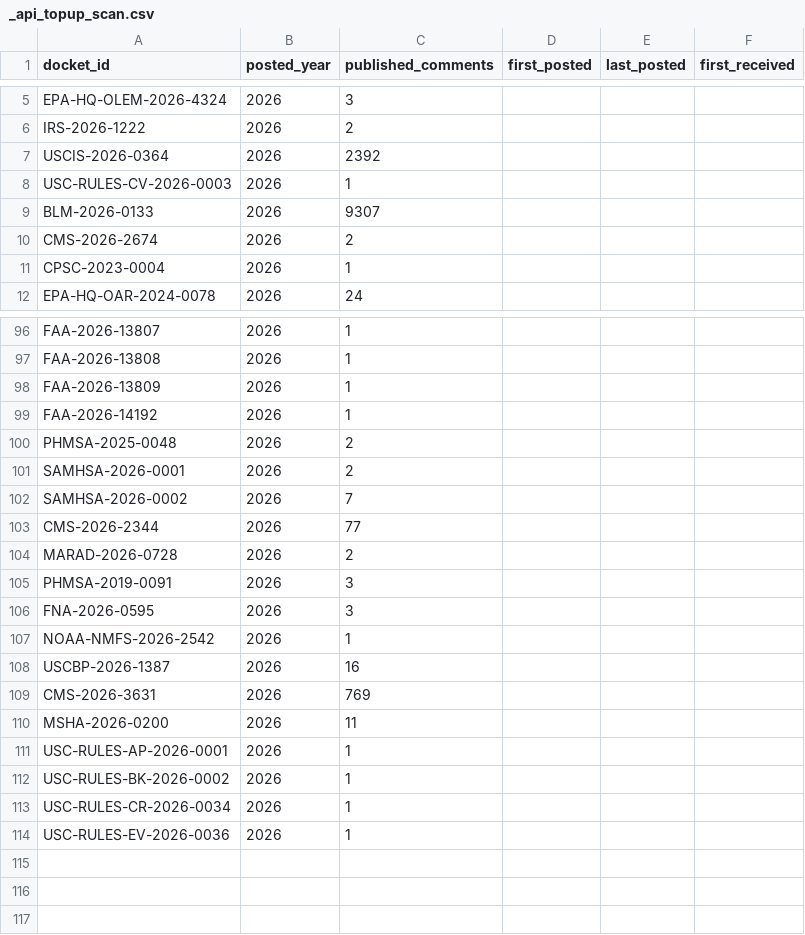
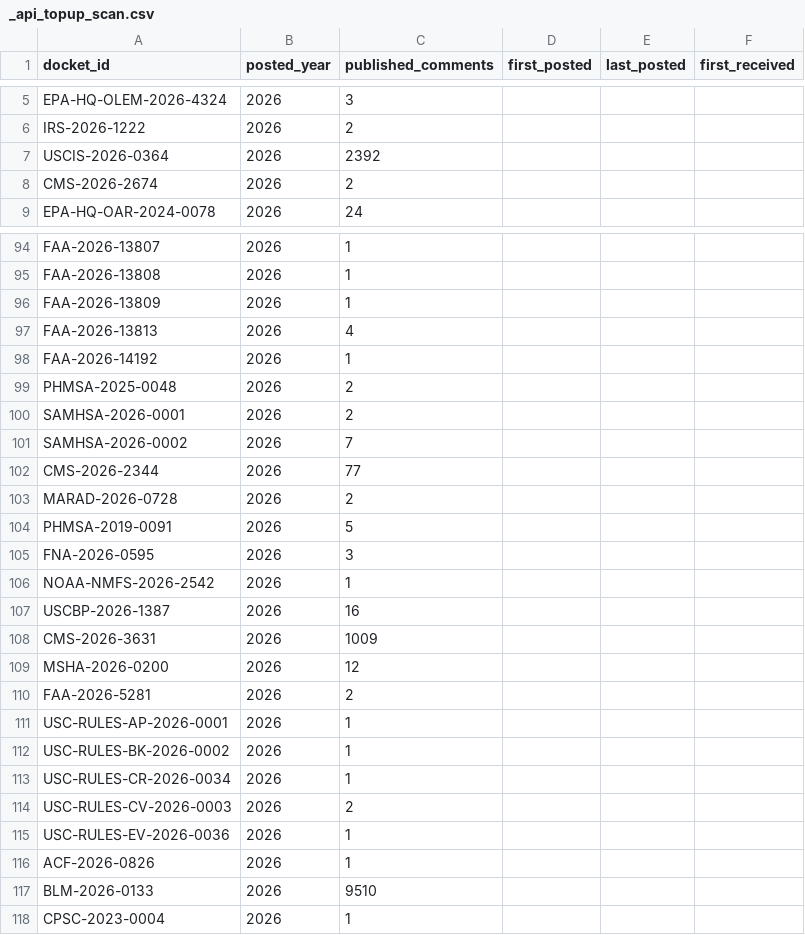
Before and after one commit to cmarcum/TrendsInRulemaking, a CSV file: data/_api_topup_scan.csv, drawn as a sheet; only a part is shown, gaps mark what is left out; the diff covers the shown part only.

```diff
--- a/data/_api_topup_scan.csv
+++ b/data/_api_topup_scan.csv
@@ -7,6 +7,3 @@ IRS-2026-1222,2026,2,,,
 USCIS-2026-0364,2026,2392,,,
-USC-RULES-CV-2026-0003,2026,1,,,
-BLM-2026-0133,2026,9307,,,
 CMS-2026-2674,2026,2,,,
-CPSC-2023-0004,2026,1,,,
 EPA-HQ-OAR-2024-0078,2026,24,,,
@@ -98,2 +96,3 @@ FAA-2026-13808,2026,1,,,
 FAA-2026-13809,2026,1,,,
+FAA-2026-13813,2026,4,,,
 FAA-2026-14192,2026,1,,,
@@ -104,3 +103,3 @@ CMS-2026-2344,2026,77,,,
 MARAD-2026-0728,2026,2,,,
-PHMSA-2019-0091,2026,3,,,
+PHMSA-2019-0091,2026,5,,,
 FNA-2026-0595,2026,3,,,
@@ -108,4 +107,5 @@ NOAA-NMFS-2026-2542,2026,1,,,
 USCBP-2026-1387,2026,16,,,
-CMS-2026-3631,2026,769,,,
-MSHA-2026-0200,2026,11,,,
+CMS-2026-3631,2026,1009,,,
+MSHA-2026-0200,2026,12,,,
+FAA-2026-5281,2026,2,,,
 USC-RULES-AP-2026-0001,2026,1,,,
@@ -113,2 +113,6 @@ USC-RULES-BK-2026-0002,2026,1,,,
 USC-RULES-CR-2026-0034,2026,1,,,
+USC-RULES-CV-2026-0003,2026,2,,,
 USC-RULES-EV-2026-0036,2026,1,,,
+ACF-2026-0826,2026,1,,,
+BLM-2026-0133,2026,9510,,,
+CPSC-2023-0004,2026,1,,,
```
Also changed, not shown: 2 added rows and 6 edited cells elsewhere in this file, data/_open_dockets.csv, data/_topup_dockets.csv, 1 other file.
